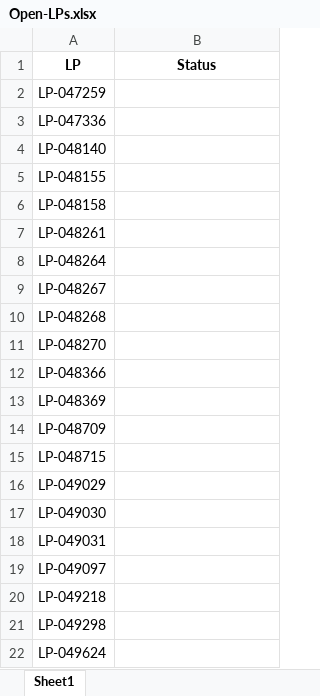
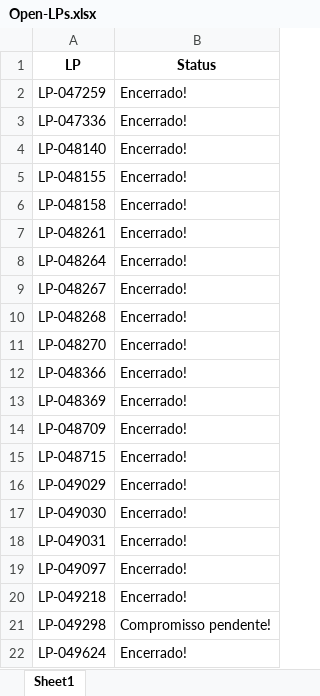
Before and after one commit to JoviOakz/PyAutomateSAP, an Excel workbook: Open-LPs.xlsx, sheet Sheet1, drawn as a sheet; values as stored, in another font and other column widths than the file's, no borders; the diff names each change by its address in the sheet, - before the commit and + after, or states it on an @@ line.

```diff
--- a/Open-LPs.xlsx (sheet Sheet1)
+++ b/Open-LPs.xlsx (sheet Sheet1)
-B2:B20 (Status): (empty)
+B2:B20 (Status): Encerrado!
-B21 (Status): (empty)
+B21 (Status): Compromisso pendente!
-B22 (Status): (empty)
+B22 (Status): Encerrado!
```
Also changed, not shown: Open-OMs.xlsx, 7 other files.
